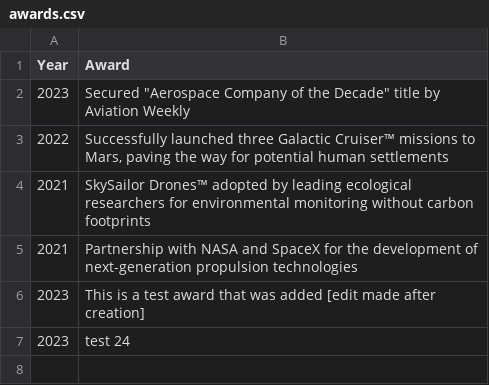
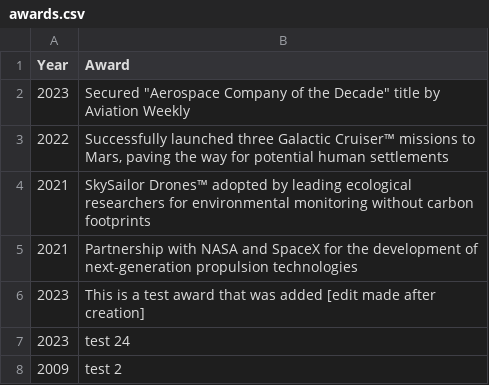
Before and after one commit to Will-Alger/ASE230-orion-aerospace-dynamics-website, a CSV file: data/csv/awards.csv, drawn as a sheet; the diff names each change by its address in the sheet, - before the commit and + after, or states it on an @@ line.

```diff
--- a/data/csv/awards.csv
+++ b/data/csv/awards.csv
+row 8: 2009 | test 2
```
Also changed, not shown: 10 other files.
